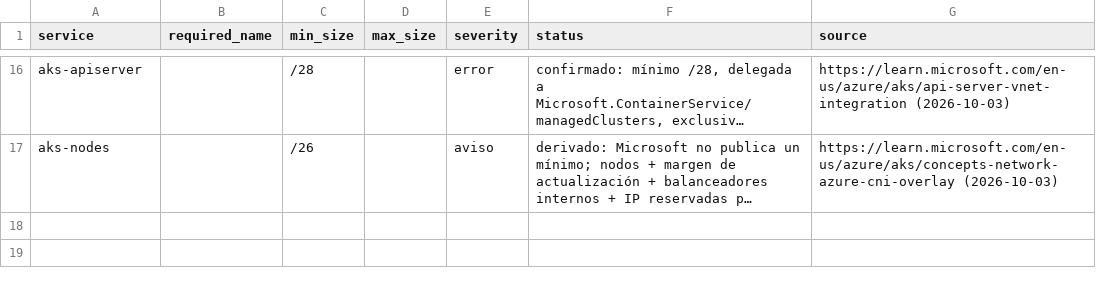
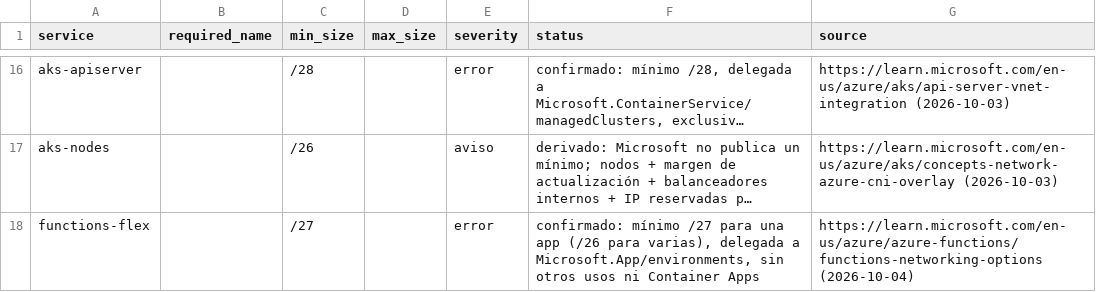
Before and after one commit to frioandes-platform/planning, a CSV file: docs/architecture/red/data/azure-subnet-constraints.csv, drawn as a sheet; only a part is shown, gaps mark what is left out; long unchanged cells end in …; the diff names each change by its address in the sheet, - before the commit and + after, or states it on an @@ line.

```diff
--- a/docs/architecture/red/data/azure-subnet-constraints.csv
+++ b/docs/architecture/red/data/azure-subnet-constraints.csv
+row 18: functions-flex |  | /27 |  | error | confirmado: mínimo /27 para una app (/26 para varias), delegada a Microsoft.App/environments, sin otros usos ni Container Apps | https://learn.microsoft.com/en-us/azure/azure-functions/functions-networking-options (2026-10-04)
```
Also changed, not shown: docs/architecture/red/data/ip-plan-aks.csv, docs/architecture/red/data/ip-plan.csv, 2 other files.
